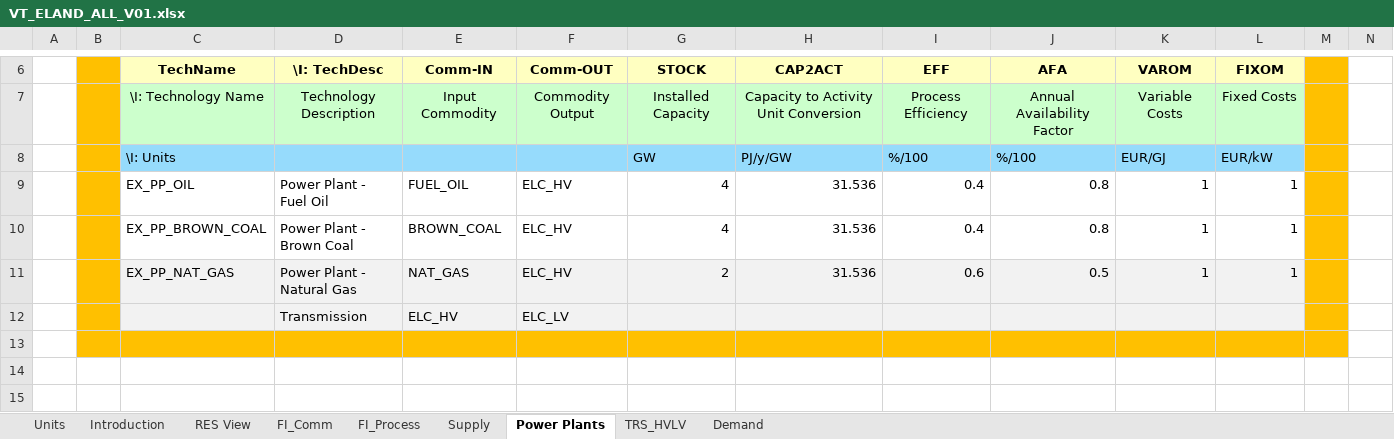
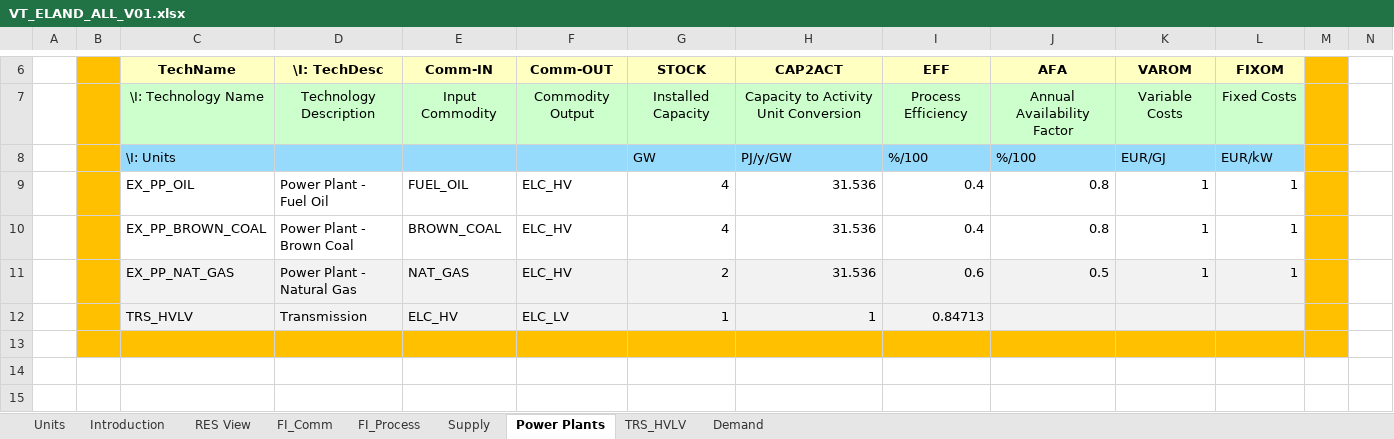
Before and after one commit to jbogaczy/repo, an Excel workbook: VT_ELAND_ALL_V01.xlsx, sheet Power Plants, drawn as a sheet; only a part is shown, gaps mark what is left out; values as stored, in another font and other column widths than the file's, no borders; charts and pictures not drawn; removed rows and columns are numbered as before the commit, all else as after; rows hold the shown columns only; the diff names each change by its address in the sheet, - before the commit and + after, or states it on an @@ line.

Commit message:
Add files via upload

```diff
--- a/VT_ELAND_ALL_V01.xlsx (sheet Power Plants)
+++ b/VT_ELAND_ALL_V01.xlsx (sheet Power Plants)
-row 12:  |  |  | Transmission | ELC_HV | ELC_LV
+row 12:  |  | TRS_HVLV | Transmission | ELC_HV | ELC_LV | 1 | 1 | 0.84713
```
Also changed, not shown: charts or pictures.
